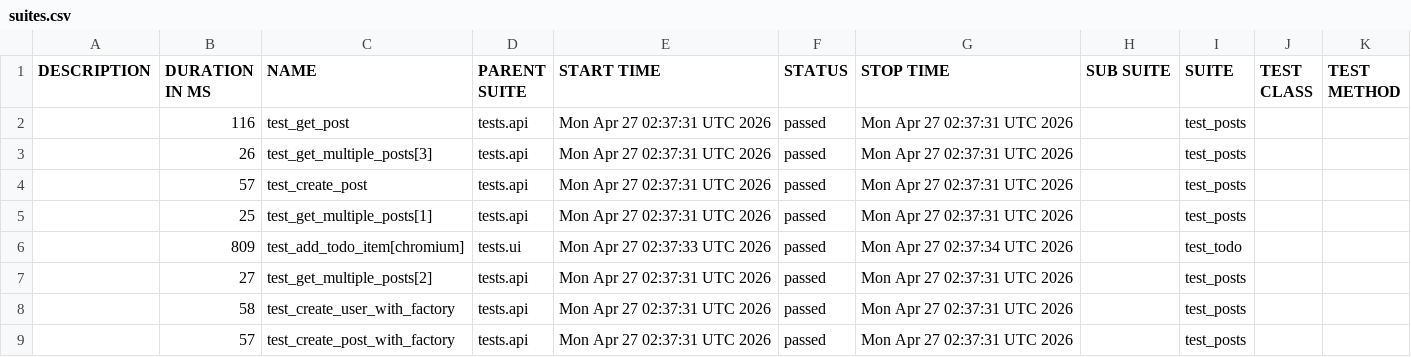
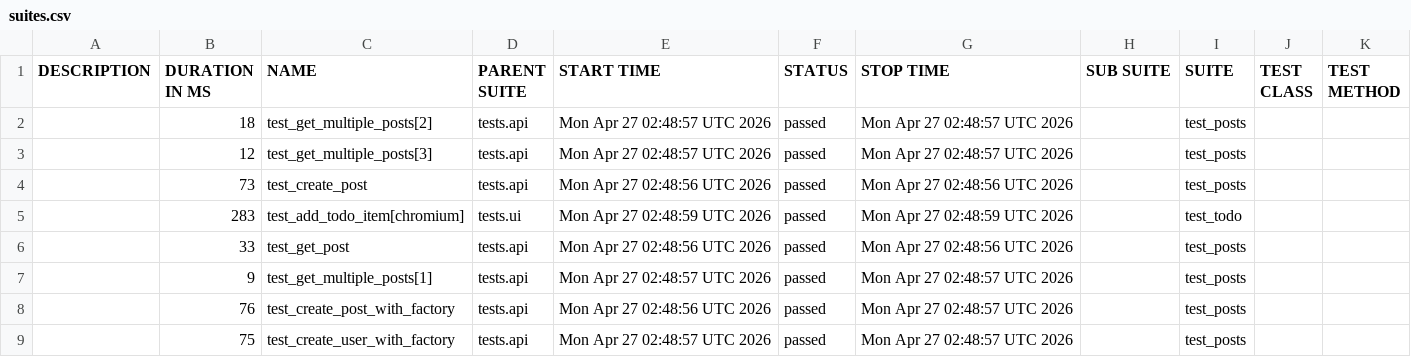
Before and after one commit to MichaelKarimAutomation/qa_framework, a CSV file: smoke/data/suites.csv, drawn as a sheet.

```diff
--- a/smoke/data/suites.csv
+++ b/smoke/data/suites.csv
@@ -1,9 +1,9 @@
 "DESCRIPTION","DURATION IN MS","NAME","PARENT SUITE","START TIME","STATUS","STOP TIME","SUB SUITE","SUITE","TEST CLASS","TEST METHOD"
-"","116","test_get_post","tests.api","Mon Apr 27 02:37:31 UTC 2026","passed","Mon Apr 27 02:37:31 UTC 2026","","test_posts","",""
-"","26","test_get_multiple_posts[3]","tests.api","Mon Apr 27 02:37:31 UTC 2026","passed","Mon Apr 27 02:37:31 UTC 2026","","test_posts","",""
-"","57","test_create_post","tests.api","Mon Apr 27 02:37:31 UTC 2026","passed","Mon Apr 27 02:37:31 UTC 2026","","test_posts","",""
-"","25","test_get_multiple_posts[1]","tests.api","Mon Apr 27 02:37:31 UTC 2026","passed","Mon Apr 27 02:37:31 UTC 2026","","test_posts","",""
-"","809","test_add_todo_item[chromium]","tests.ui","Mon Apr 27 02:37:33 UTC 2026","passed","Mon Apr 27 02:37:34 UTC 2026","","test_todo","",""
-"","27","test_get_multiple_posts[2]","tests.api","Mon Apr 27 02:37:31 UTC 2026","passed","Mon Apr 27 02:37:31 UTC 2026","","test_posts","",""
-"","58","test_create_user_with_factory","tests.api","Mon Apr 27 02:37:31 UTC 2026","passed","Mon Apr 27 02:37:31 UTC 2026","","test_posts","",""
-"","57","test_create_post_with_factory","tests.api","Mon Apr 27 02:37:31 UTC 2026","passed","Mon Apr 27 02:37:31 UTC 2026","","test_posts","",""
+"","18","test_get_multiple_posts[2]","tests.api","Mon Apr 27 02:48:57 UTC 2026","passed","Mon Apr 27 02:48:57 UTC 2026","","test_posts","",""
+"","12","test_get_multiple_posts[3]","tests.api","Mon Apr 27 02:48:57 UTC 2026","passed","Mon Apr 27 02:48:57 UTC 2026","","test_posts","",""
+"","73","test_create_post","tests.api","Mon Apr 27 02:48:56 UTC 2026","passed","Mon Apr 27 02:48:56 UTC 2026","","test_posts","",""
+"","283","test_add_todo_item[chromium]","tests.ui","Mon Apr 27 02:48:59 UTC 2026","passed","Mon Apr 27 02:48:59 UTC 2026","","test_todo","",""
+"","33","test_get_post","tests.api","Mon Apr 27 02:48:56 UTC 2026","passed","Mon Apr 27 02:48:56 UTC 2026","","test_posts","",""
+"","9","test_get_multiple_posts[1]","tests.api","Mon Apr 27 02:48:57 UTC 2026","passed","Mon Apr 27 02:48:57 UTC 2026","","test_posts","",""
+"","76","test_create_post_with_factory","tests.api","Mon Apr 27 02:48:56 UTC 2026","passed","Mon Apr 27 02:48:57 UTC 2026","","test_posts","",""
+"","75","test_create_user_with_factory","tests.api","Mon Apr 27 02:48:57 UTC 2026","passed","Mon Apr 27 02:48:57 UTC 2026","","test_posts","",""
```
Also changed, not shown: smoke/data/behaviors.csv, 44 other files.
